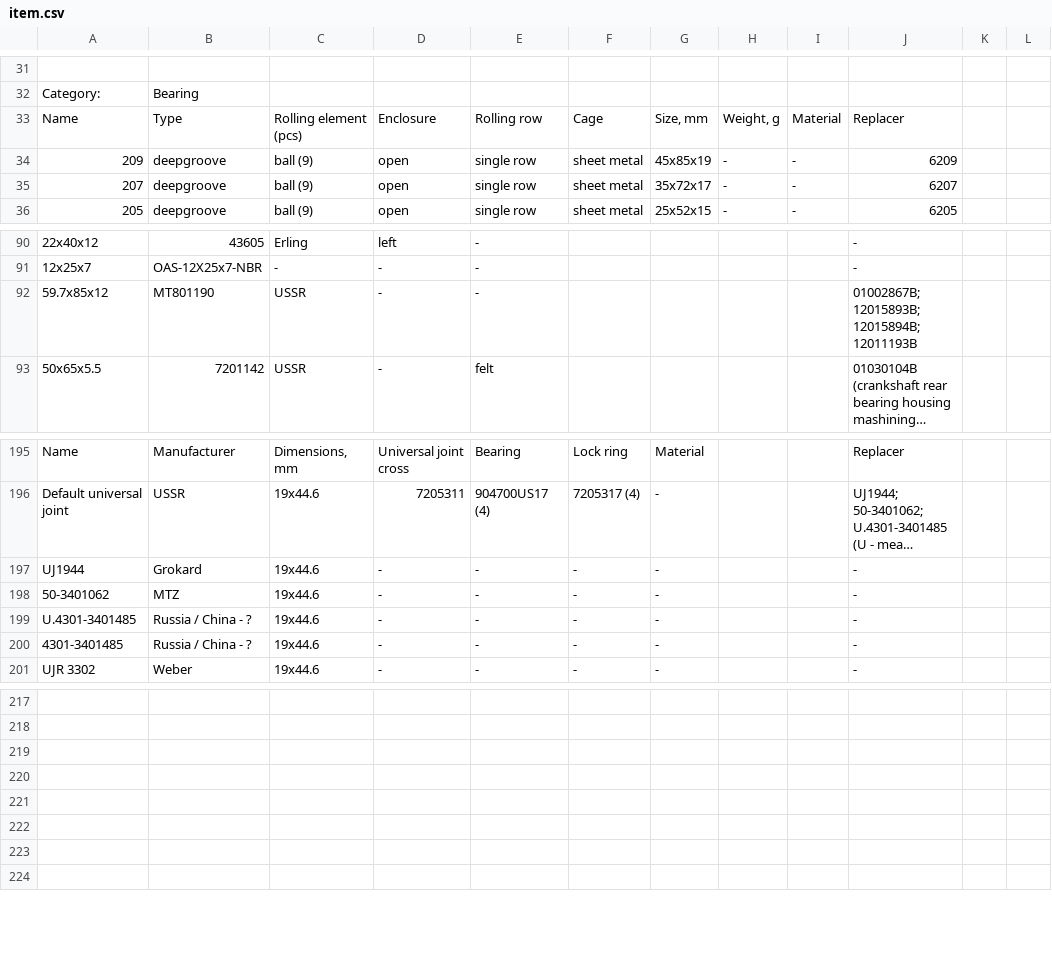
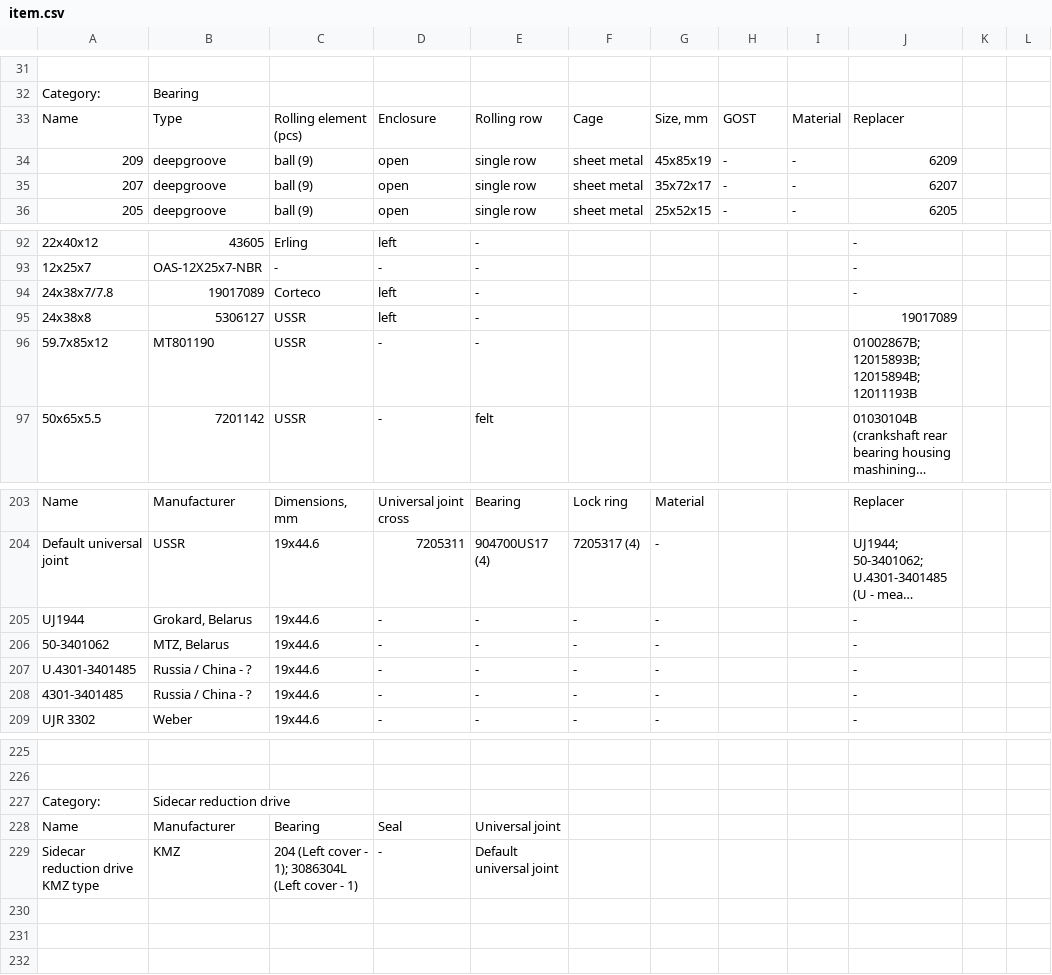
Before and after one commit to pazukdev/bearings-info, a CSV file: backend/src/main/resources/static/item.csv, drawn as a sheet; only a part is shown, gaps mark what is left out; long unchanged cells end in …; addresses are those after the commit; the diff covers the shown part only; the diff names each change by its address in the sheet, - before the commit and + after, or states it on an @@ line.

Commit message:
frame-and-wheels and sidecar-reduction-drive categories added

```diff
--- a/backend/src/main/resources/static/item.csv
+++ b/backend/src/main/resources/static/item.csv
-H33: Weight, g
+H33: GOST
+row 94: 24x38x7/7.8 | 19017089 | Corteco | left | - |  |  |  |  | -
+row 95: 24x38x8 | 5306127 | USSR | left | - |  |  |  |  | 19017089
-B205: Grokard
+B205: Grokard, Belarus
-B206: MTZ
+B206: MTZ, Belarus
-row 227: (empty)
+row 227: Category: | Sidecar reduction drive
-row 228: (empty)
+row 228: Name | Manufacturer | Bearing | Seal | Universal joint
-row 229: (empty)
+row 229: Sidecar reduction drive KMZ type | KMZ | 204 (Left cover - 1); 3086304L (Left cover - 1) | - | Default universal joint
```
Also changed, not shown: 32 added rows and 54 edited cells elsewhere in this file.
